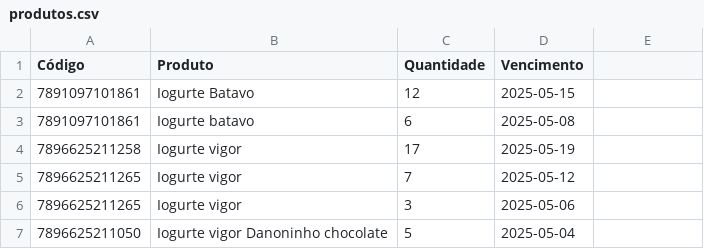
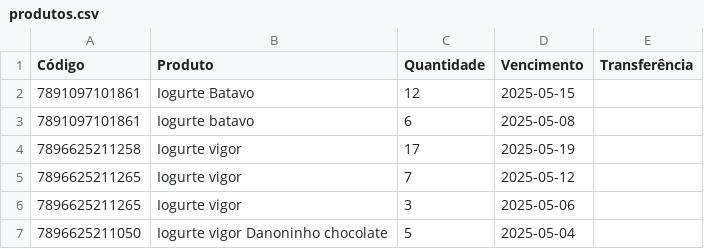
Before and after one commit to andrei-lima/produtos-dados, a CSV file: produtos.csv, drawn as a sheet; only a part is shown.

Commit message:
Update produtos.csv

```diff
--- a/produtos.csv
+++ b/produtos.csv
@@ -1,2 +1,2 @@
-"Código","Produto","Quantidade","Vencimento"
+"Código","Produto","Quantidade","Vencimento","Transferência"
 "7891097101861","Iogurte Batavo ",12,"2025-05-15"
```
